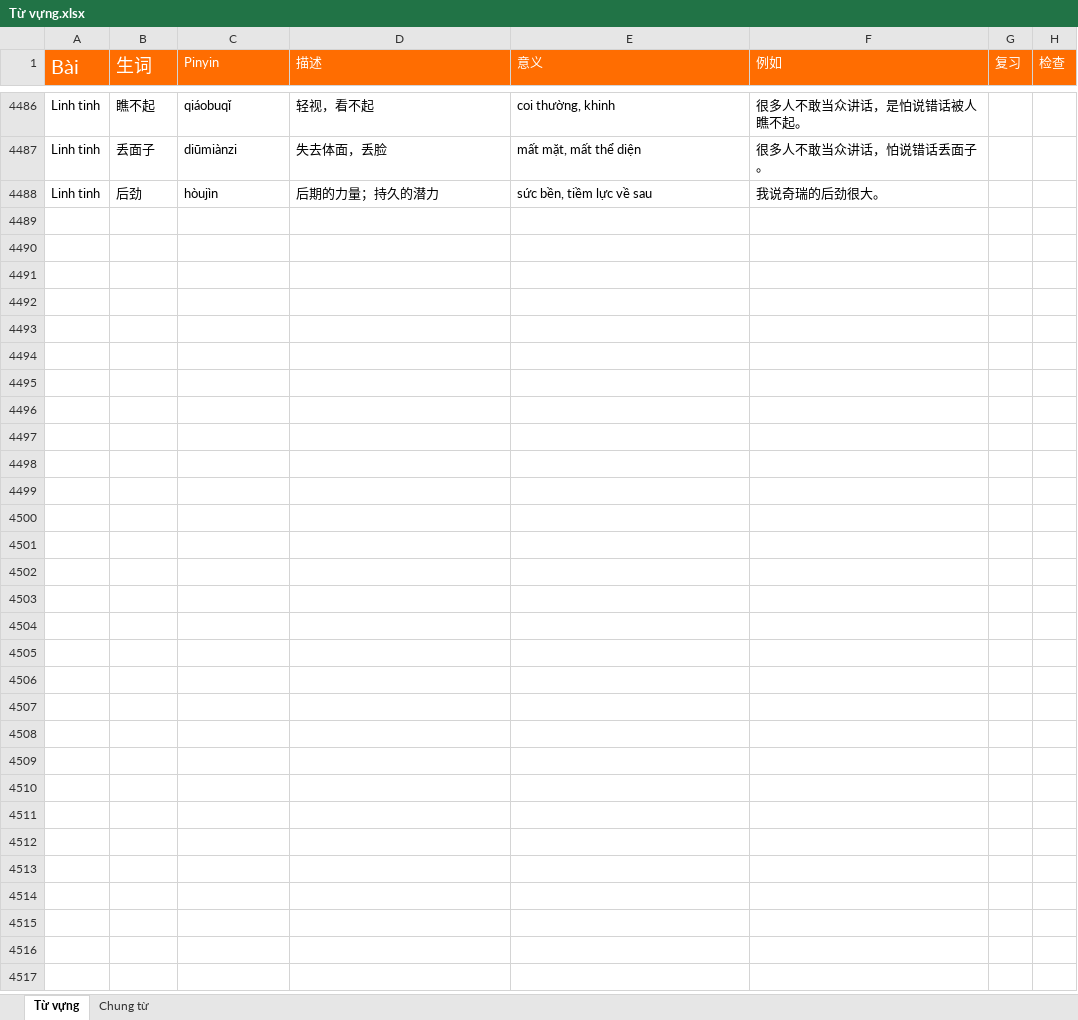
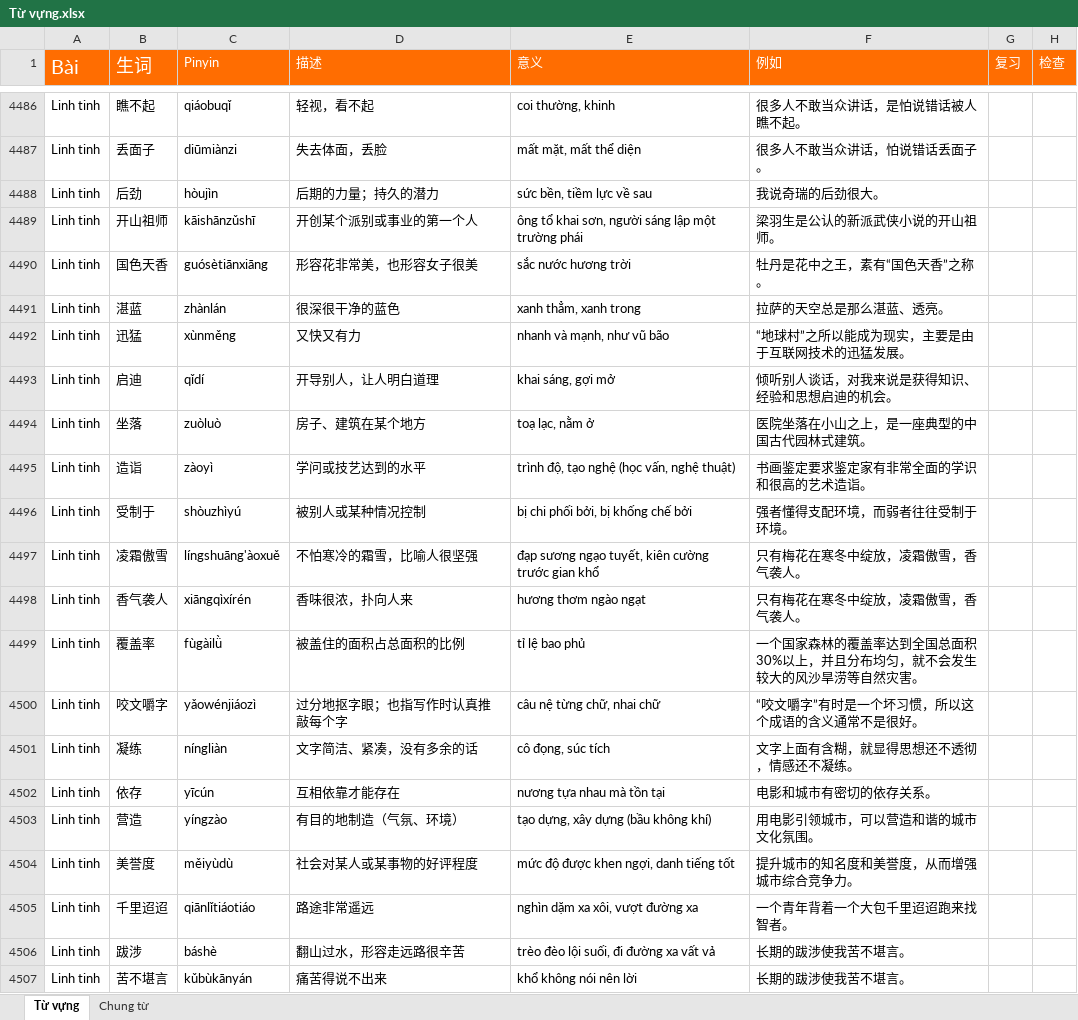
Before and after one commit to HuyenNguyen911/chinese-learning-os, an Excel workbook: raw/Từ vựng.xlsx, sheet Từ vựng, drawn as a sheet; only a part is shown, gaps mark what is left out; values as stored, in another font and other column widths than the file's, no borders; conditional formats not drawn; the diff covers the shown part only; the diff names each change by its address in the sheet, - before the commit and + after, or states it on an @@ line.

```diff
--- a/raw/Từ vựng.xlsx (sheet Từ vựng)
+++ b/raw/Từ vựng.xlsx (sheet Từ vựng)
+row 4489: Linh tinh | 开山祖师 | kāishānzǔshī | 开创某个派别或事业的第一个人 | ông tổ khai sơn, người sáng lập một trường phái | 梁羽生是公认的新派武侠小说的开山祖师。
+row 4490: Linh tinh | 国色天香 | guósètiānxiāng | 形容花非常美，也形容女子很美 | sắc nước hương trời | 牡丹是花中之王，素有“国色天香”之称。
+row 4491: Linh tinh | 湛蓝 | zhànlán | 很深很干净的蓝色 | xanh thẳm, xanh trong | 拉萨的天空总是那么湛蓝、透亮。
+row 4492: Linh tinh | 迅猛 | xùnměng | 又快又有力 | nhanh và mạnh, như vũ bão | “地球村”之所以能成为现实，主要是由于互联网技术的迅猛发展。
+row 4493: Linh tinh | 启迪 | qǐdí | 开导别人，让人明白道理 | khai sáng, gợi mở | 倾听别人谈话，对我来说是获得知识、经验和思想启迪的机会。
+row 4494: Linh tinh | 坐落 | zuòluò | 房子、建筑在某个地方 | toạ lạc, nằm ở | 医院坐落在小山之上，是一座典型的中国古代园林式建筑。
+row 4495: Linh tinh | 造诣 | zàoyì | 学问或技艺达到的水平 | trình độ, tạo nghệ (học vấn, nghệ thuật) | 书画鉴定要求鉴定家有非常全面的学识和很高的艺术造诣。
+row 4496: Linh tinh | 受制于 | shòuzhìyú | 被别人或某种情况控制 | bị chi phối bởi, bị khống chế bởi | 强者懂得支配环境，而弱者往往受制于环境。
+row 4497: Linh tinh | 凌霜傲雪 | língshuāng'àoxuě | 不怕寒冷的霜雪，比喻人很坚强 | đạp sương ngạo tuyết, kiên cường trước gian khổ | 只有梅花在寒冬中绽放，凌霜傲雪，香气袭人。
+row 4498: Linh tinh | 香气袭人 | xiāngqìxírén | 香味很浓，扑向人来 | hương thơm ngào ngạt | 只有梅花在寒冬中绽放，凌霜傲雪，香气袭人。
+row 4499: Linh tinh | 覆盖率 | fùgàilǜ | 被盖住的面积占总面积的比例 | tỉ lệ bao phủ | 一个国家森林的覆盖率达到全国总面积30%以上，并且分布均匀，就不会发生较大的风沙旱涝等自然灾害。
+row 4500: Linh tinh | 咬文嚼字 | yǎowénjiáozì | 过分地抠字眼；也指写作时认真推敲每个字 | câu nệ từng chữ, nhai chữ | “咬文嚼字”有时是一个坏习惯，所以这个成语的含义通常不是很好。
+row 4501: Linh tinh | 凝练 | níngliàn | 文字简洁、紧凑，没有多余的话 | cô đọng, súc tích | 文字上面有含糊，就显得思想还不透彻，情感还不凝练。
+row 4502: Linh tinh | 依存 | yīcún | 互相依靠才能存在 | nương tựa nhau mà tồn tại | 电影和城市有密切的依存关系。
+row 4503: Linh tinh | 营造 | yíngzào | 有目的地制造（气氛、环境） | tạo dựng, xây dựng (bầu không khí) | 用电影引领城市，可以营造和谐的城市文化氛围。
+row 4504: Linh tinh | 美誉度 | měiyùdù | 社会对某人或某事物的好评程度 | mức độ được khen ngợi, danh tiếng tốt | 提升城市的知名度和美誉度，从而增强城市综合竞争力。
+row 4505: Linh tinh | 千里迢迢 | qiānlǐtiáotiáo | 路途非常遥远 | nghìn dặm xa xôi, vượt đường xa | 一个青年背着一个大包千里迢迢跑来找智者。
+row 4506: Linh tinh | 跋涉 | báshè | 翻山过水，形容走远路很辛苦 | trèo đèo lội suối, đi đường xa vất vả | 长期的跋涉使我苦不堪言。
+row 4507: Linh tinh | 苦不堪言 | kǔbùkānyán | 痛苦得说不出来 | khổ không nói nên lời | 长期的跋涉使我苦不堪言。
```
Also changed, not shown: 34 added rows elsewhere in this sheet, 6 other files.
